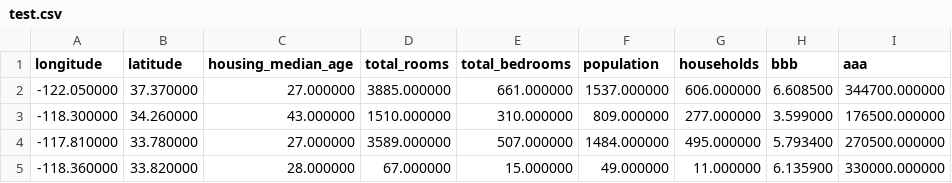
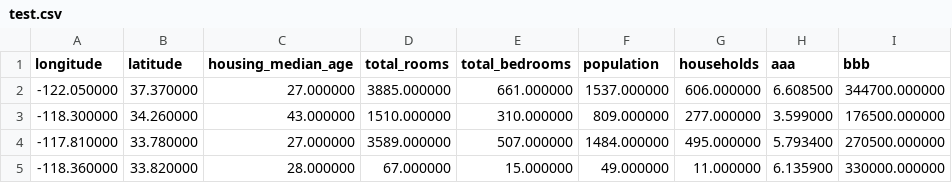
Before and after one commit to SDBranka/ML_Basic_Validation_and_Test_Set, a CSV file: data/test.csv, drawn as a sheet; only a part is shown.

```diff
--- a/data/test.csv
+++ b/data/test.csv
@@ -1,2 +1,2 @@
-"longitude","latitude","housing_median_age","total_rooms","total_bedrooms","population","households","bbb","aaa"
+"longitude","latitude","housing_median_age","total_rooms","total_bedrooms","population","households","aaa","bbb"
 -122.050000,37.370000,27.000000,3885.000000,661.000000,1537.000000,606.000000,6.608500,344700.000000
```
Also changed, not shown: 4 other files.
